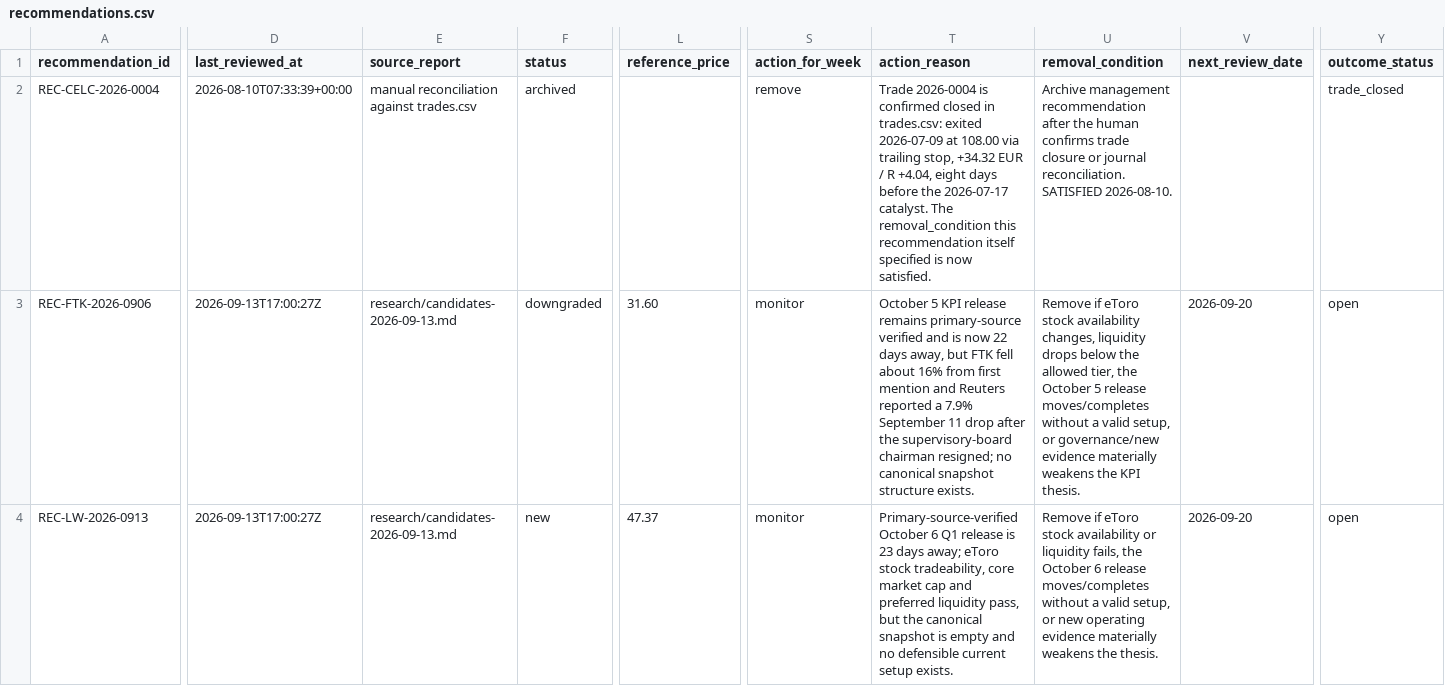
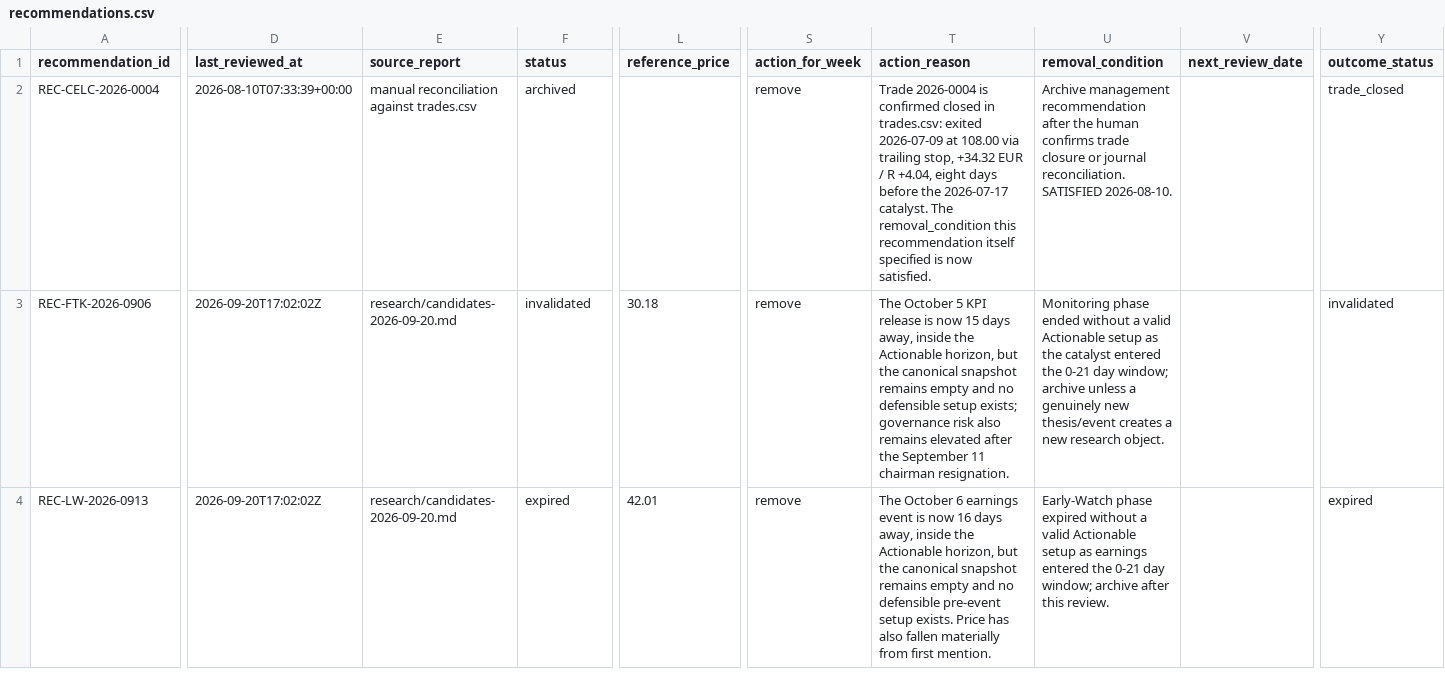
Before and after one commit to Toeffer/TradingJournal, a CSV file: data/recommendations.csv, drawn as a sheet; only a part is shown, gaps mark what is left out; the diff covers the shown part only; the diff names each change by its address in the sheet, - before the commit and + after, or states it on an @@ line.

```diff
--- a/data/recommendations.csv
+++ b/data/recommendations.csv
-D3:D4 (last_reviewed_at): 2026-09-13T17:00:27Z
+D3:D4 (last_reviewed_at): 2026-09-20T17:02:02Z
-E3:E4 (source_report): research/candidates-2026-09-13.md
+E3:E4 (source_report): research/candidates-2026-09-20.md
-F3 (status): downgraded
+F3 (status): invalidated
-L3 (reference_price): 31.60
+L3 (reference_price): 30.18
-S3:S4 (action_for_week): monitor
+S3:S4 (action_for_week): remove
-T3 (action_reason): October 5 KPI release remains primary-source verified and is now 22 days away, but FTK fell about 16% from first mention and Reuters reported a 7.9% September 11 drop after the supervisory-board chairman resigned; no canonical snapshot structure exists.
+T3 (action_reason): The October 5 KPI release is now 15 days away, inside the Actionable horizon, but the canonical snapshot remains empty and no defensible setup exists; governance risk also remains elevated after the September 11 chairman resignation.
-U3 (removal_condition): Remove if eToro stock availability changes, liquidity drops below the allowed tier, the October 5 release moves/completes without a valid setup, or governance/new evidence materially weakens the KPI thesis.
+U3 (removal_condition): Monitoring phase ended without a valid Actionable setup as the catalyst entered the 0-21 day window; archive unless a genuinely new thesis/event creates a new research object.
-V3:V4 (next_review_date): 2026-09-20
+V3:V4 (next_review_date): (empty)
-Y3 (outcome_status): open
+Y3 (outcome_status): invalidated
-F4 (status): new
+F4 (status): expired
-L4 (reference_price): 47.37
+L4 (reference_price): 42.01
-T4 (action_reason): Primary-source-verified October 6 Q1 release is 23 days away; eToro stock tradeability, core market cap and preferred liquidity pass, but the canonical snapshot is empty and no defensible current setup exists.
+T4 (action_reason): The October 6 earnings event is now 16 days away, inside the Actionable horizon, but the canonical snapshot remains empty and no defensible pre-event setup exists. Price has also fallen materially from first mention.
-U4 (removal_condition): Remove if eToro stock availability or liquidity fails, the October 6 release moves/completes without a valid setup, or new operating evidence materially weakens the thesis.
+U4 (removal_condition): Early-Watch phase expired without a valid Actionable setup as earnings entered the 0-21 day window; archive after this review.
-Y4 (outcome_status): open
+Y4 (outcome_status): expired
```
Also changed, not shown: 2 edited cells elsewhere in this file, data/recommendation_reviews.csv, 6 other files.
